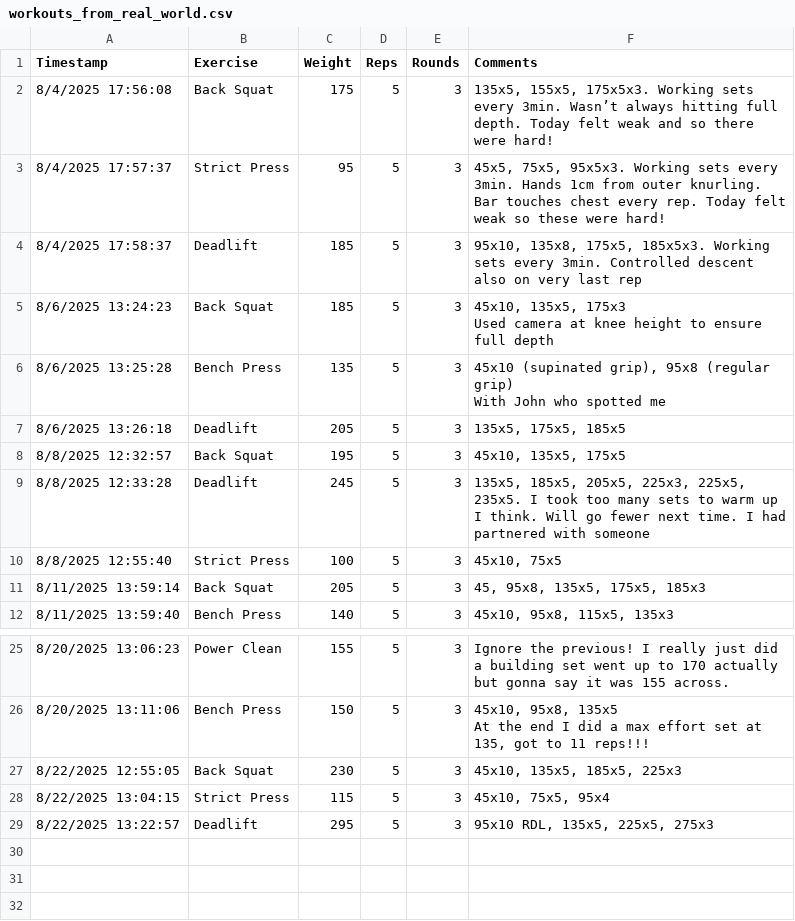
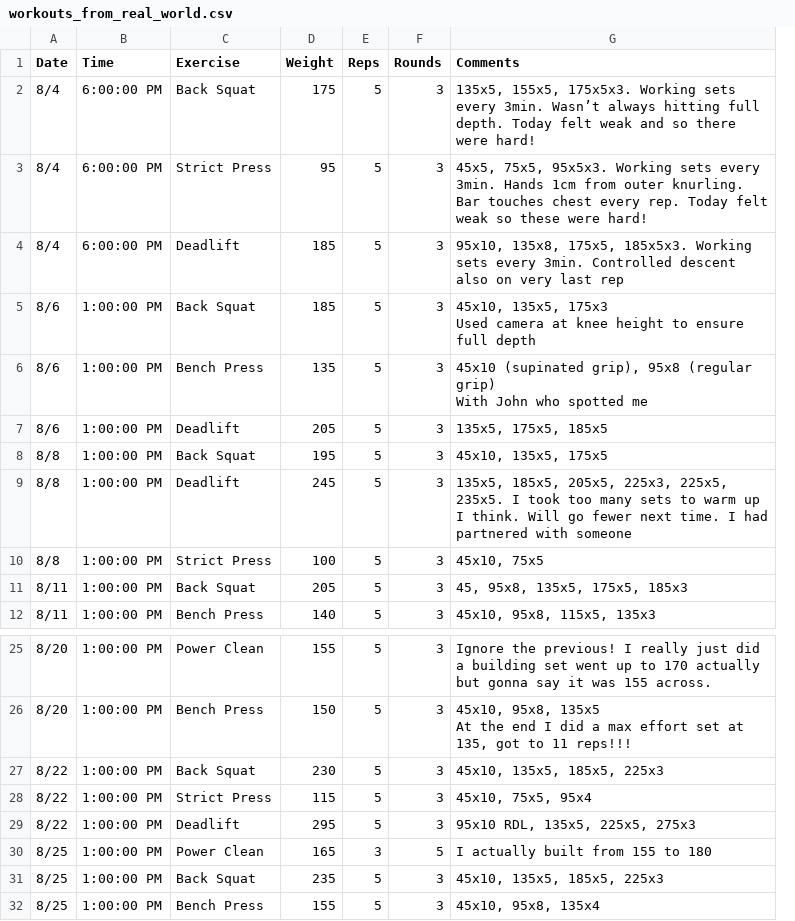
Before and after one commit to mauzeh/squirby, a CSV file: database/seeders/csv/workouts_from_real_world.csv, drawn as a sheet; only a part is shown, gaps mark what is left out; removed rows and columns are numbered as before the commit, all else as after; the diff names each change by its address in the sheet, - before the commit and + after, or states it on an @@ line.

Commit message:
fix: Update WorkoutSeeder for separated date and time columns in CSV

```diff
--- a/database/seeders/csv/workouts_from_real_world.csv
+++ b/database/seeders/csv/workouts_from_real_world.csv
-column A (Timestamp), rows 2-12: 8/4/2025 17:56:08 | 8/4/2025 17:57:37 | 8/4/2025 17:58:37 | 8/6/2025 13:24:23 | 8/6/2025 13:25:28 | 8/6/2025 13:26:18 | 8/8/2025 12:32:57 | 8/8/2025 12:33:28 | 8/8/2025 12:55:40 | 8/11/2025 13:59:14 | 8/11/2025 13:59:40; rows 25-29: 8/20/2025 13:06:23 | 8/20/2025 13:11:06 | 8/22/2025 12:55:05 | 8/22/2025 13:04:15 | 8/22/2025 13:22:57
+column A (Date), rows 2-12: 8/4 | 8/4 | 8/4 | 8/6 | 8/6 | 8/6 | 8/8 | 8/8 | 8/8 | 8/11 | 8/11; rows 25-29: 8/20 | 8/20 | 8/22 | 8/22 | 8/22
+column B (Time), rows 2-12: 6:00:00 PM | 6:00:00 PM | 6:00:00 PM | 1:00:00 PM | 1:00:00 PM | 1:00:00 PM | 1:00:00 PM | 1:00:00 PM | 1:00:00 PM | 1:00:00 PM | 1:00:00 PM; rows 25-29: all 1:00:00 PM
+row 30: 8/25 | 1:00:00 PM | Power Clean | 165 | 3 | 5 | I actually built from 155 to 180
+row 31: 8/25 | 1:00:00 PM | Back Squat | 235 | 5 | 3 | 45x10, 135x5, 185x5, 225x3
+row 32: 8/25 | 1:00:00 PM | Bench Press | 155 | 5 | 3 | 45x10, 95x8, 135x4
```
Also changed, not shown: 1 other file.
